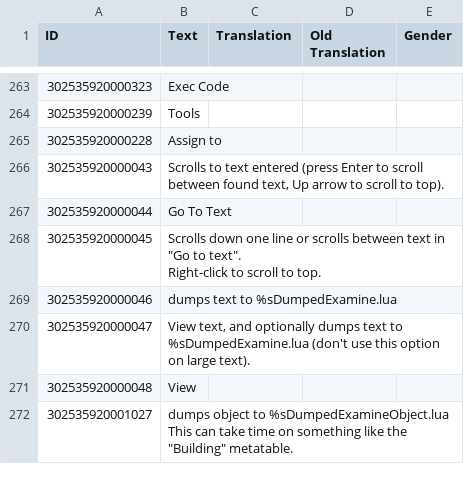
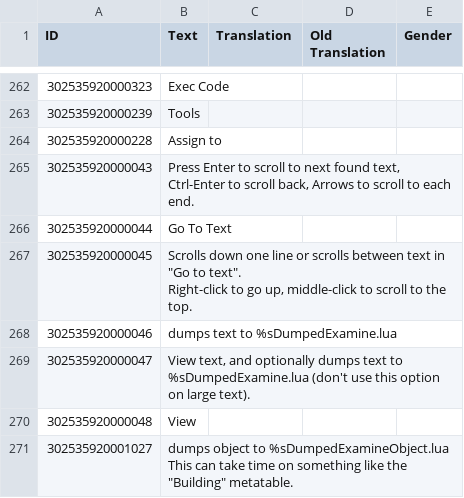
Before and after one commit to ChoGGi/SurvivingMars_CheatMods, a CSV file: ChoGGi's Library/Locales/English.csv, drawn as a sheet; only a part is shown, gaps mark what is left out; addresses are those after the commit; the diff covers the shown part only; the diff names each change by its address in the sheet, - before the commit and + after, or states it on an @@ line.

Commit message:
Expanded Cheat Menu:
### Changed:
- Examine:
- > Attaches menu was clearing out colours from Colour Modifier.
- > Reworked the go to text/next button: it's no longer find as you type, see tooltips for more info.
- > Right-click Auto-Refresh to change update delay.

Added a few icons to tools menu (more to come).

Lib:
- Made my random colour func work better.
- Code cleanup.

Construction: Extend Length v0.2:
Added ModConfig options.

Defence Towers Attack DustDevils v0.5:
Towers are unlocked by default.

Fix: Rocket Stuck v0.6:
Expedition rocket "occupies" landing pad.

Mark Deposit Ground v0.3:
Added MC option for Vista/Research markers.

RC Bulldozer v0.7:
Now it actually uses Harvester model if you have Space Race.
Sounds.

RC Mechanic v0.6:
Sounds.

RC Miner v1.8:
Hopefully won't show up in the Buildings not working notification anymore...
Doesn't spin wheels for a sec or two when it stops moving.
Sounds.

Show Tunnel Lines v0.2:
Code cleanup.

ExpandedCheatMenu@choggi.org

```diff
--- a/ChoGGi's Library/Locales/English.csv
+++ b/ChoGGi's Library/Locales/English.csv
-B265 (Text): Scrolls to text entered (press Enter to scroll between found text, Up arrow to scroll to top).
+B265 (Text): Press Enter to scroll to next found text, Ctrl-Enter to scroll back, Arrows to scroll to each end.
-B267 (Text): …Right-click to scroll to top.
+B267 (Text): …Right-click to go up, middle-click to scroll to the top.
```
Also changed, not shown: 7 added rows and 7 removed rows elsewhere in this file, 48 other files.
